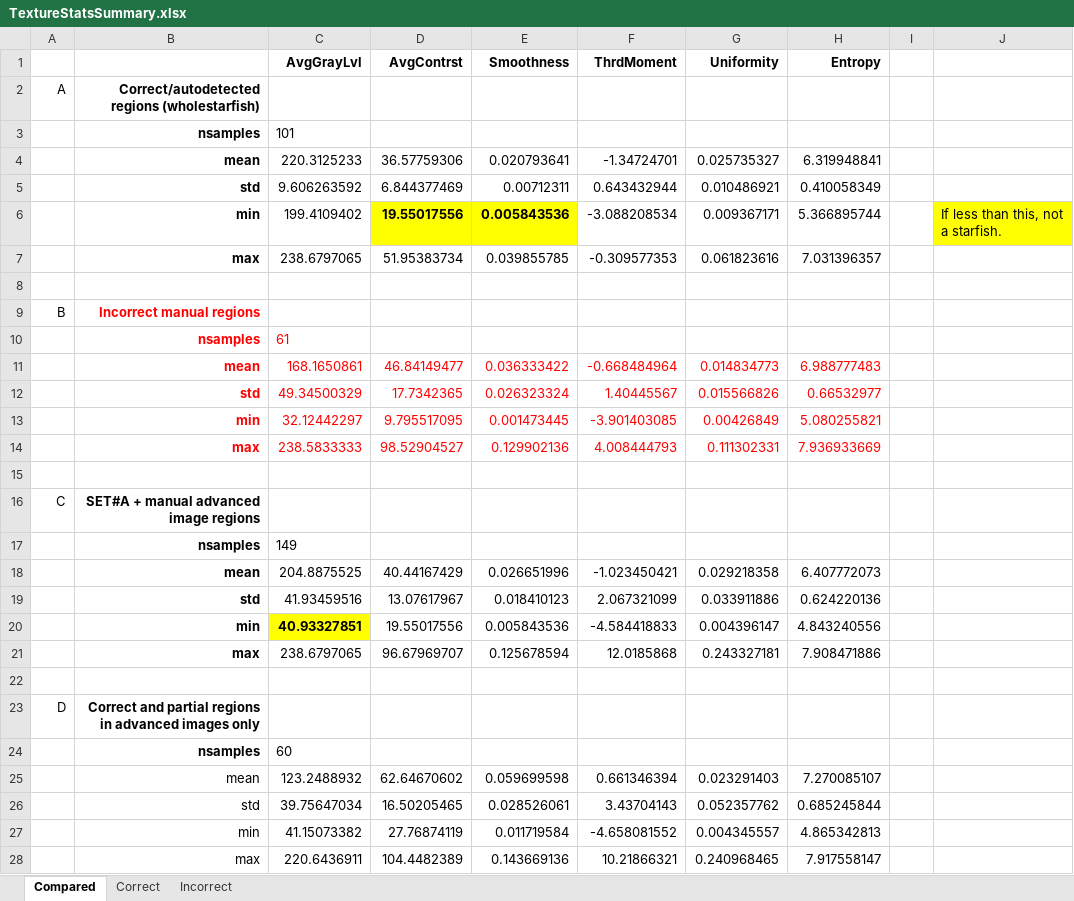
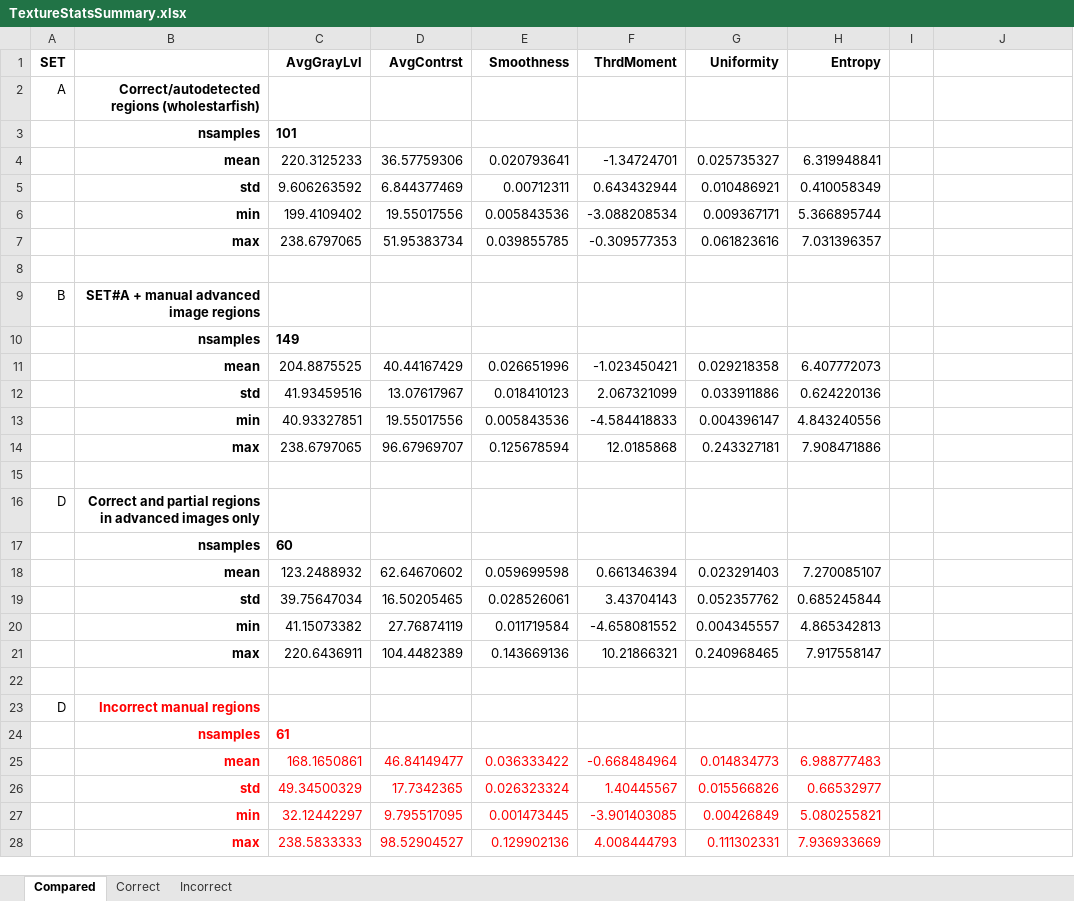
Before and after one commit to crkaz/computer-vision, an Excel workbook: appendices/TextureStatsSummary.xlsx, sheet Compared, drawn as a sheet; values as stored, in another font and other column widths than the file's, no borders; removed rows and columns are numbered as before the commit, all else as after; the diff names each change by its address in the sheet, - before the commit and + after, or states it on an @@ line.

```diff
--- a/appendices/TextureStatsSummary.xlsx (sheet Compared)
+++ b/appendices/TextureStatsSummary.xlsx (sheet Compared)
-A1: (empty)
+A1: SET
-C3 bold: off
+C3 bold: on
@@ D6:E6 fill: #FFFF00 → none, bold: on → off @@
-J6: If less than this, not a starfish.
+J6: (empty)
-J6 fill: #FFFF00
+J6 fill: none
-B9: Incorrect manual regions
+B9: SET#A + manual advanced image regions
-B9 text colour: #FF0000
+B9 text colour: black
-row 15: (empty)
-row 16: C | SET#A + manual advanced image regions
-C10 bold: off
+C10 bold: on
@@ C13 fill: #FFFF00 → none, bold: on → off @@
-C17 bold: off
+C17 bold: on
-B18:B21 bold: off
+B18:B21 bold: on
+row 22: (empty)
+row 23: D | Incorrect manual regions
@@ row 10 moved to row 24: nsamples @@
@@ row 11 moved to row 25: mean @@
@@ row 12 moved to row 26: std @@
@@ row 13 moved to row 27: min @@
@@ row 14 moved to row 28: max @@
```
Also changed, not shown: 11 other files.
